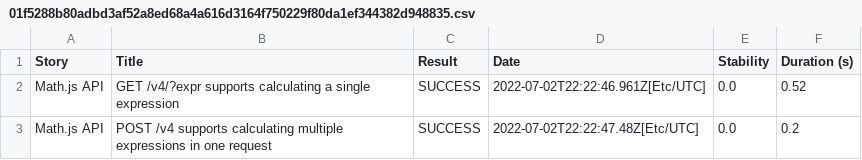
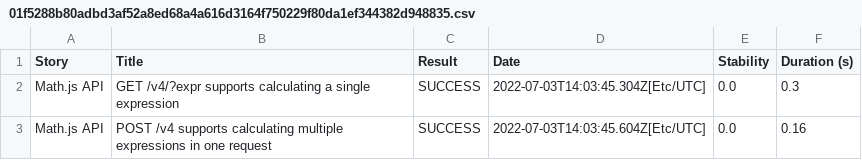
Before and after one commit to serenity-js/serenity-js-mocha-template, a CSV file: 01f5288b80adbd3af52a8ed68a4a616d3164f750229f80da1ef344382d948835.csv, drawn as a sheet.

```diff
--- a/01f5288b80adbd3af52a8ed68a4a616d3164f750229f80da1ef344382d948835.csv
+++ b/01f5288b80adbd3af52a8ed68a4a616d3164f750229f80da1ef344382d948835.csv
@@ -1,3 +1,3 @@
 "Story","Title","Result","Date","Stability","Duration (s)"
-"Math.js API","GET /v4/?expr supports calculating a single expression","SUCCESS","2022-07-02T22:22:46.961Z[Etc/UTC]","0.0","0.52"
-"Math.js API","POST /v4 supports calculating multiple expressions in one request","SUCCESS","2022-07-02T22:22:47.48Z[Etc/UTC]","0.0","0.2"
+"Math.js API","GET /v4/?expr supports calculating a single expression","SUCCESS","2022-07-03T14:03:45.304Z[Etc/UTC]","0.0","0.3"
+"Math.js API","POST /v4 supports calculating multiple expressions in one request","SUCCESS","2022-07-03T14:03:45.604Z[Etc/UTC]","0.0","0.16"
```
Also changed, not shown: 37343c98e448ed38b5eed382aa3dd0073374faed293fe8a387d6502950be331e.csv, 710e8aa248e13d09b6f0f490b467140f597c06e85d7f6eb84c2edec3e753b4f9.csv, 16 other files.
